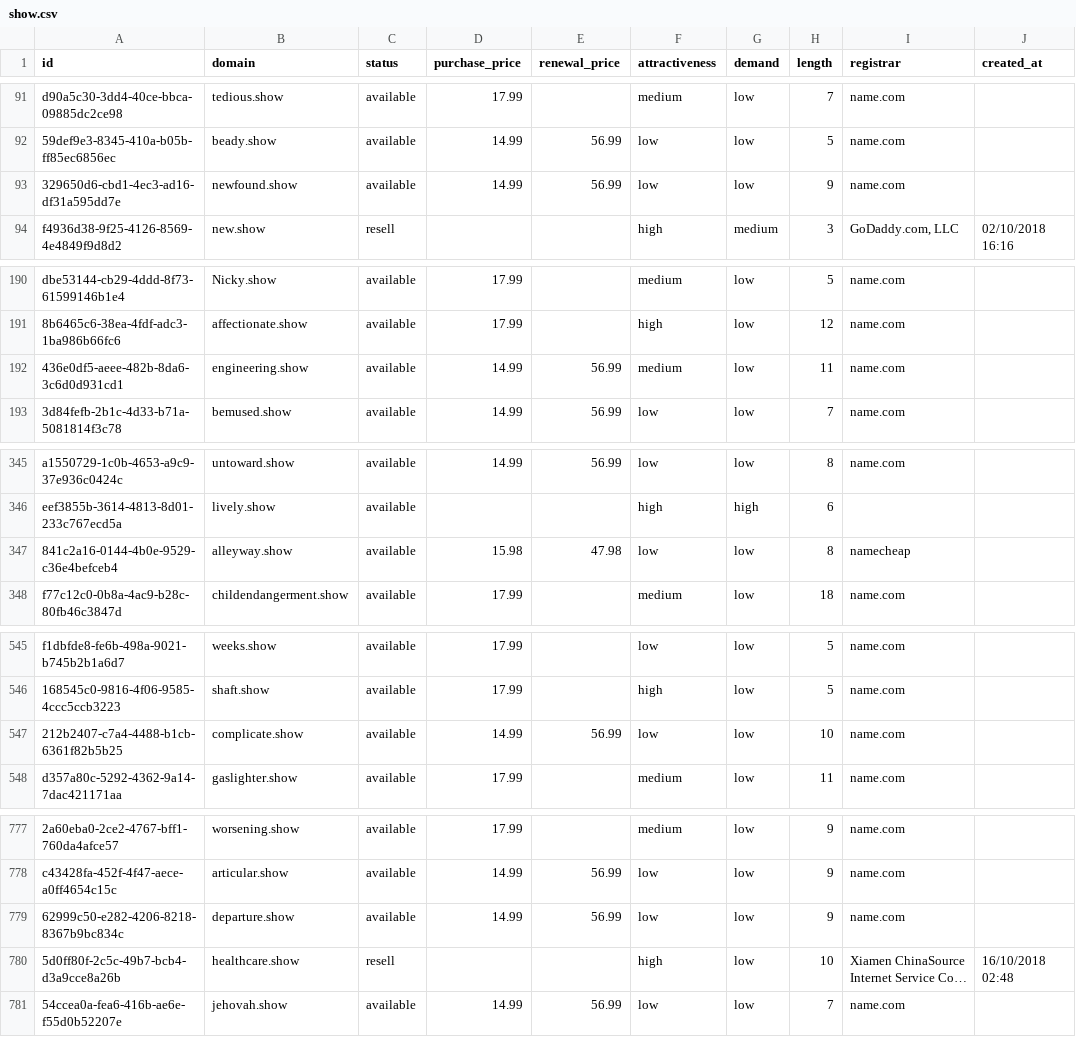
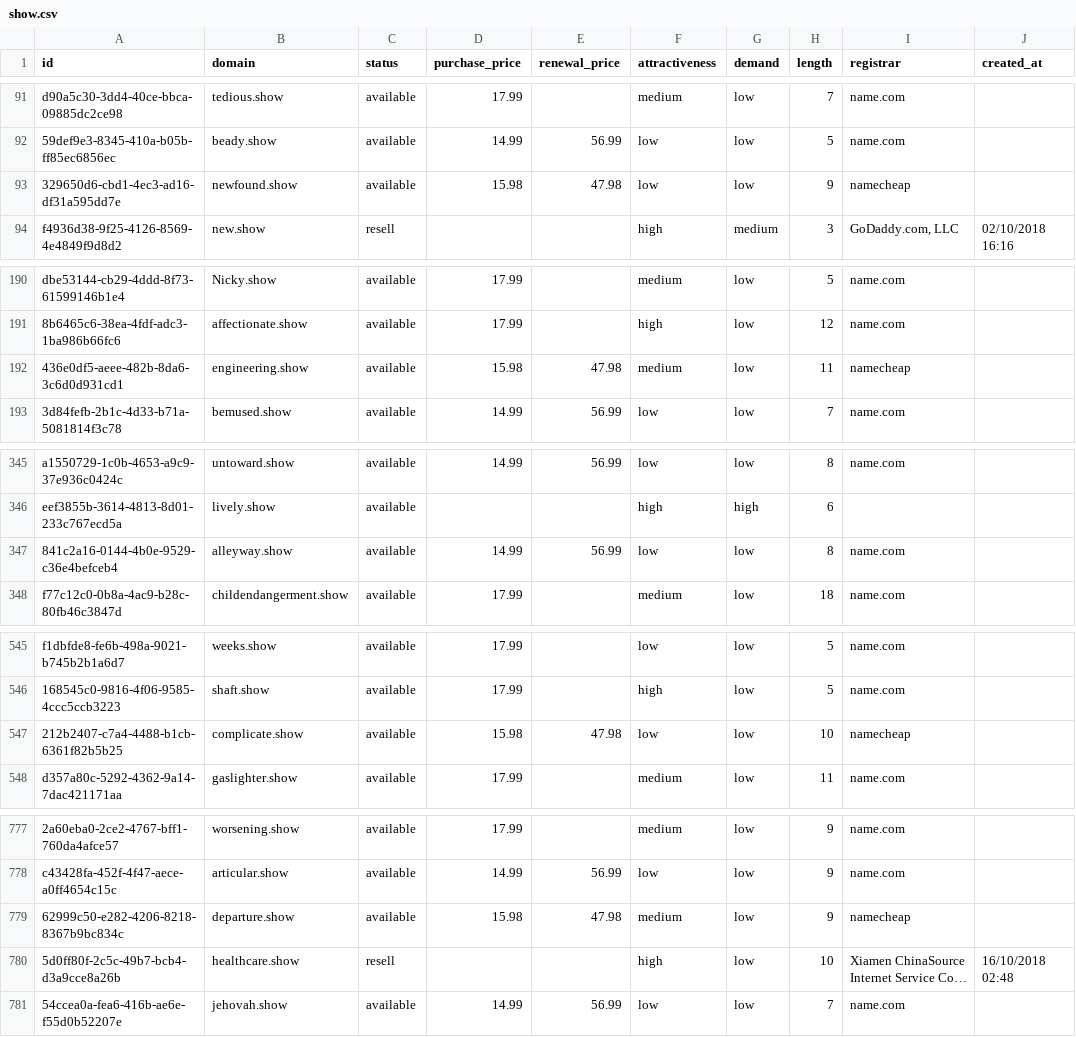
Before and after one commit to UniqueDomains/show-oneword-domains, a CSV file: show.csv, drawn as a sheet; only a part is shown, gaps mark what is left out; long unchanged cells end in …; the diff covers the shown part only; the diff names each change by its address in the sheet, - before the commit and + after, or states it on an @@ line.

Commit message:
Domains update

```diff
--- a/show.csv
+++ b/show.csv
-D93 (purchase_price): 14.99
+D93 (purchase_price): 15.98
-E93 (renewal_price): 56.99
+E93 (renewal_price): 47.98
-I93 (registrar): name.com
+I93 (registrar): namecheap
-D192 (purchase_price): 14.99
+D192 (purchase_price): 15.98
-E192 (renewal_price): 56.99
+E192 (renewal_price): 47.98
-I192 (registrar): name.com
+I192 (registrar): namecheap
-D347 (purchase_price): 15.98
+D347 (purchase_price): 14.99
-E347 (renewal_price): 47.98
+E347 (renewal_price): 56.99
-I347 (registrar): namecheap
+I347 (registrar): name.com
-D547 (purchase_price): 14.99
+D547 (purchase_price): 15.98
-E547 (renewal_price): 56.99
+E547 (renewal_price): 47.98
-I547 (registrar): name.com
+I547 (registrar): namecheap
-D779 (purchase_price): 14.99
+D779 (purchase_price): 15.98
-E779 (renewal_price): 56.99
+E779 (renewal_price): 47.98
-F779 (attractiveness): low
+F779 (attractiveness): medium
-I779 (registrar): name.com
+I779 (registrar): namecheap
```
Also changed, not shown: 6 edited cells elsewhere in this file, 4 other files.
